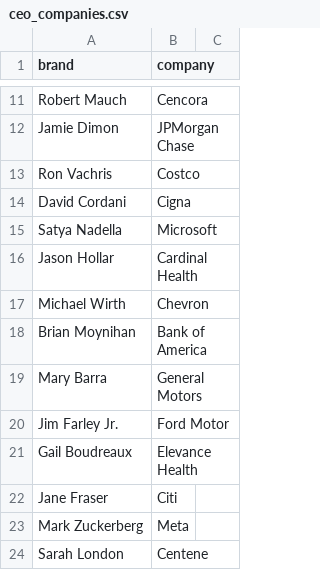
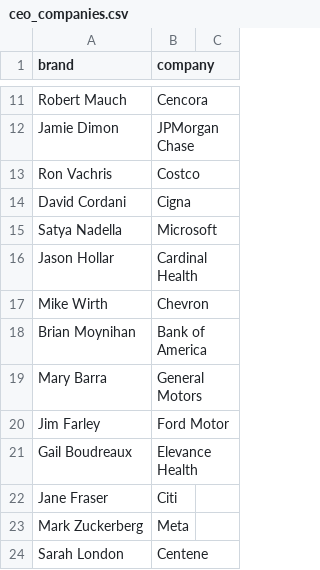
Before and after one commit to PatrickRyanLane/news-sentiment-dashboard, a CSV file: ceo_companies.csv, drawn as a sheet; only a part is shown, gaps mark what is left out; the diff covers the shown part only.

```diff
--- a/ceo_companies.csv
+++ b/ceo_companies.csv
@@ -16,6 +16,6 @@ Satya Nadella,Microsoft
 Jason Hollar,Cardinal Health
-Michael Wirth,Chevron
+Mike Wirth,Chevron
 Brian Moynihan,Bank of America
 Mary Barra,General Motors
-Jim Farley Jr.,Ford Motor
+Jim Farley,Ford Motor
 Gail Boudreaux,Elevance Health
```
Also changed, not shown: 1 added row, 1 removed row and 56 edited cells elsewhere in this file.
